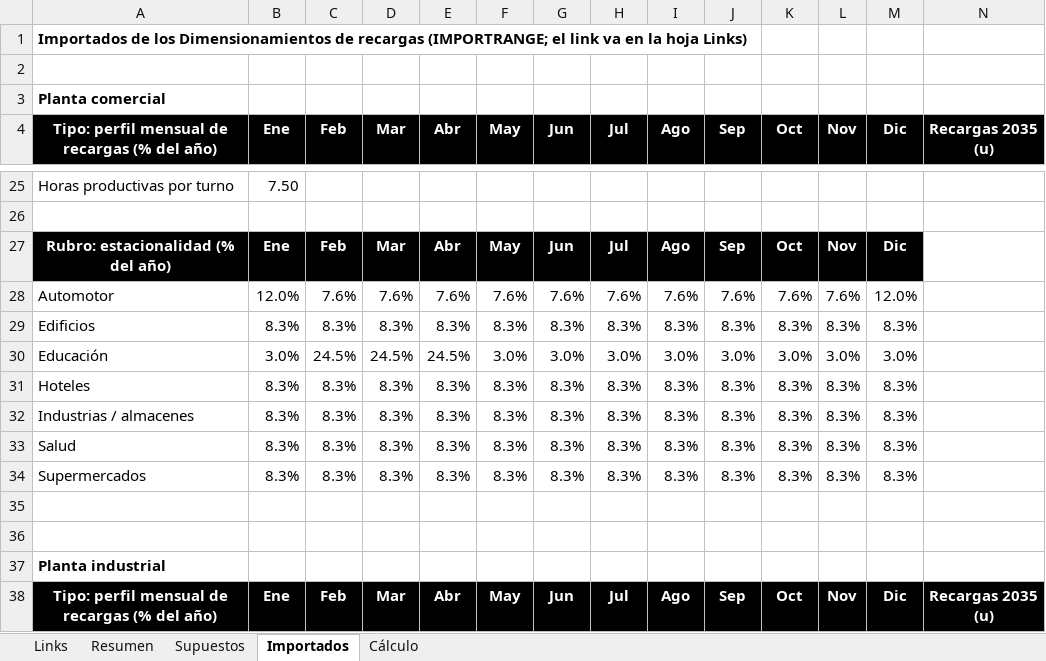
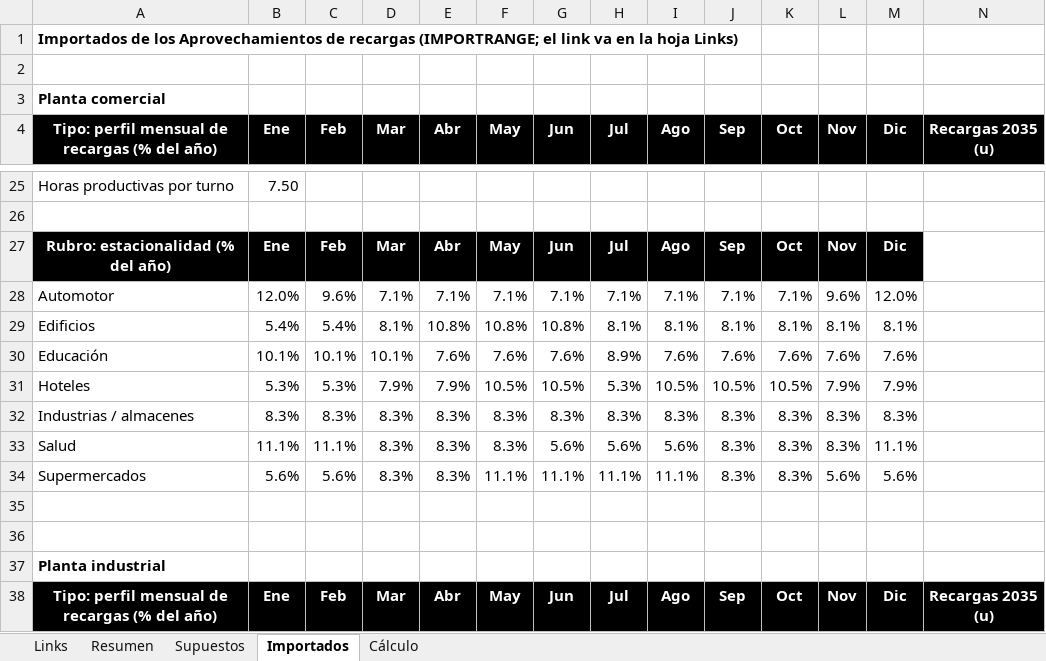
Before and after one commit to TadeoSinay/planos_industrial_flama, an Excel workbook: salida/Recargas.xlsx, sheet Importados, drawn as a sheet; only a part is shown, gaps mark what is left out; values as stored, in another font and other column widths than the file's, no borders; removed rows and columns are numbered as before the commit, all else as after; rows hold the shown columns only; the diff covers the shown part only; the diff names each change by its address in the sheet, - before the commit and + after, or states it on an @@ line.

```diff
--- a/salida/Recargas.xlsx (sheet Importados)
+++ b/salida/Recargas.xlsx (sheet Importados)
-A1: …de los Dimensionamientos de recargas…
+A1: …de los Aprovechamientos de recargas…
+row 28: Automotor | 12.0% | 9.6% | 7.1% | 7.1% | 7.1% | 7.1% | 7.1% | 7.1% | 7.1% | 7.1% | 9.6% | 12.0%
+row 29: Edificios | 5.4% | 5.4% | 8.1% | 10.8% | 10.8% | 10.8% | 8.1% | 8.1% | 8.1% | 8.1% | 8.1% | 8.1%
-A30: Automotor
+A30: Educación
-B30 (Ene): 12.0%
+B30 (Ene): 10.1%
-C30 (Feb): 7.6%
+C30 (Feb): 10.1%
-D30 (Mar): 7.6%
+D30 (Mar): 10.1%
-H30 (Jul): 7.6%
+H30 (Jul): 8.9%
-M30 (Dic): 12.0%
+M30 (Dic): 7.6%
-row 29: Edificios | 8.3% | 8.3% | 8.3% | 8.3% | 8.3% | 8.3% | 8.3% | 8.3% | 8.3% | 8.3% | 8.3% | 8.3%
-row 30: Educación | 3.0% | 24.5% | 24.5% | 24.5% | 3.0% | 3.0% | 3.0% | 3.0% | 3.0% | 3.0% | 3.0% | 3.0%
-row 31: Hoteles | 8.3% | 8.3% | 8.3% | 8.3% | 8.3% | 8.3% | 8.3% | 8.3% | 8.3% | 8.3% | 8.3% | 8.3%
+row 31: Hoteles | 5.3% | 5.3% | 7.9% | 7.9% | 10.5% | 10.5% | 5.3% | 10.5% | 10.5% | 10.5% | 7.9% | 7.9%
-B33 (Ene): 8.3%
+B33 (Ene): 11.1%
-C33 (Feb): 8.3%
+C33 (Feb): 11.1%
-G33 (Jun): 8.3%
+G33 (Jun): 5.6%
-H33 (Jul): 8.3%
+H33 (Jul): 5.6%
-I33 (Ago): 8.3%
+I33 (Ago): 5.6%
-M33 (Dic): 8.3%
+M33 (Dic): 11.1%
-B34 (Ene): 8.3%
+B34 (Ene): 5.6%
-C34 (Feb): 8.3%
+C34 (Feb): 5.6%
-F34 (May): 8.3%
+F34 (May): 11.1%
-G34 (Jun): 8.3%
+G34 (Jun): 11.1%
-H34 (Jul): 8.3%
+H34 (Jul): 11.1%
-I34 (Ago): 8.3%
+I34 (Ago): 11.1%
-L34 (Nov): 8.3%
+L34 (Nov): 5.6%
-M34 (Dic): 8.3%
+M34 (Dic): 5.6%
```
Also changed, not shown: 5 added rows, 5 removed rows and 318 edited cells elsewhere in this sheet, sheet Cálculo, sheet Resumen, sheet Links, formulas that keep their value, salida/Analisis_alternativas_corte_chapa.xlsx, 18 other files.
